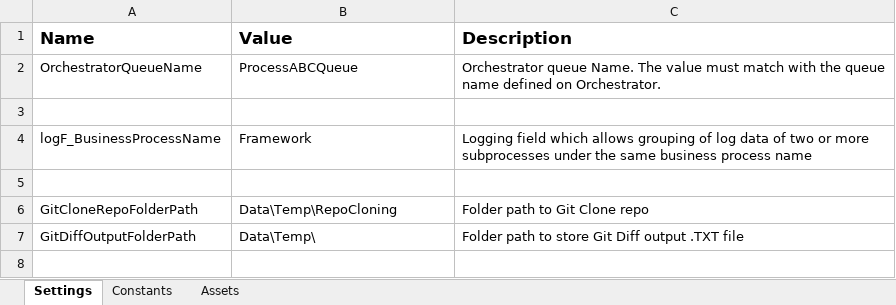
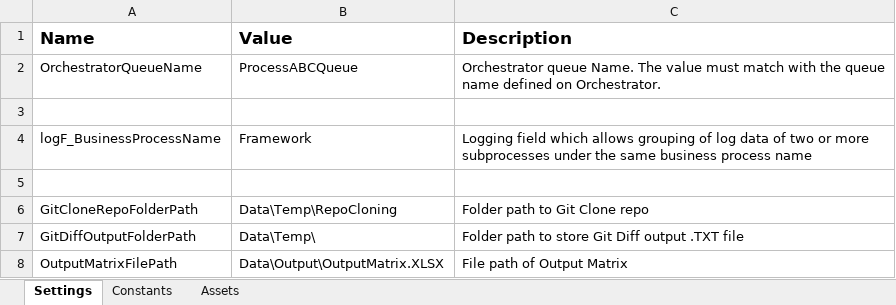
Before and after one commit to revaturelabs/uipath-automation-4, an Excel workbook: Data/Config.xlsx, sheet Settings, drawn as a sheet; values as stored, in another font and other column widths than the file's, no borders; the diff names each change by its address in the sheet, - before the commit and + after, or states it on an @@ line.

Commit message:
Add OutputMatrixFilePath to Config.XLSX

```diff
--- a/Data/Config.xlsx (sheet Settings)
+++ b/Data/Config.xlsx (sheet Settings)
+row 8: OutputMatrixFilePath | Data\Output\OutputMatrix.XLSX | File path of Output Matrix
```
